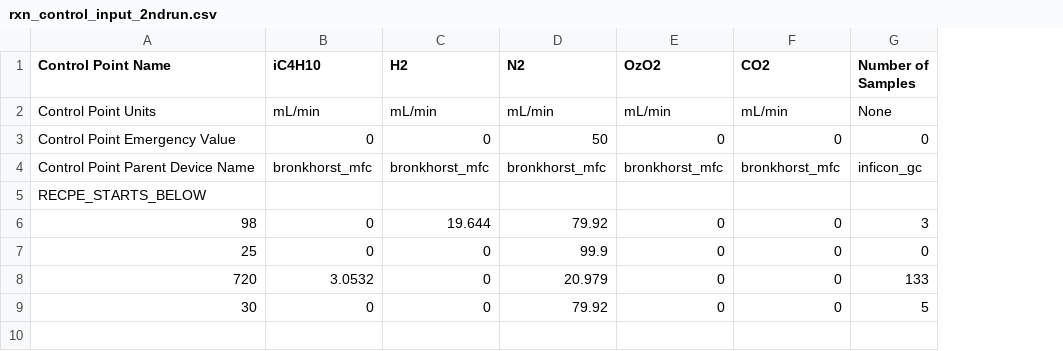
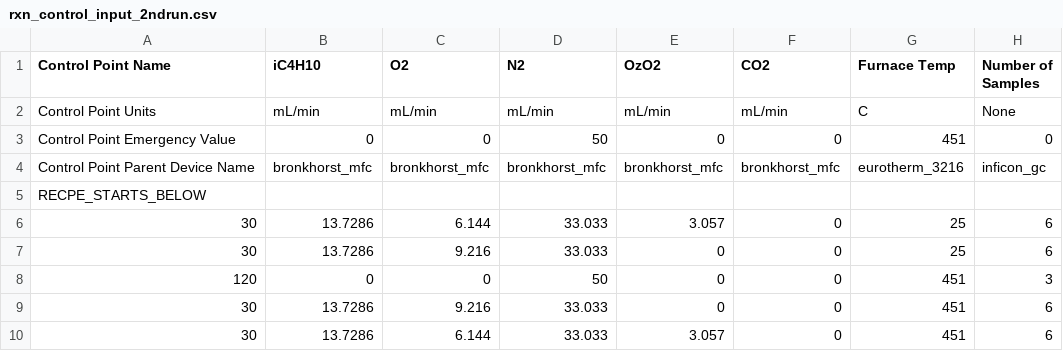
Before and after one commit to ukurumbail/auto_rxn, a CSV file: input_files/rxn_control_input_2ndrun.csv, drawn as a sheet; removed rows and columns are numbered as before the commit, all else as after; the diff names each change by its address in the sheet, - before the commit and + after, or states it on an @@ line.

Commit message:
updated config values

```diff
--- a/input_files/rxn_control_input_2ndrun.csv
+++ b/input_files/rxn_control_input_2ndrun.csv
+column G (Furnace Temp), rows 2-4: C | 451 | eurotherm_3216; rows 8-9: 451 | 451
-C1: H2
+C1: O2
-row 6: 98 | 0 | 19.644 | 79.92 | 0 | 0 | 3
+row 6: 30 | 13.7286 | 6.144 | 33.033 | 3.057 | 0 | 25 | 6
+row 7: 30 | 13.7286 | 9.216 | 33.033 | 0 | 0 | 25 | 6
-A8 (Control Point Name): 25
+A8 (Control Point Name): 120
-D8 (N2): 99.9
+D8 (N2): 50
-H8 (Number of Samples): 0
+H8 (Number of Samples): 3
-row 8: 720 | 3.0532 | 0 | 20.979 | 0 | 0 | 133
-B9 (iC4H10): 0
+B9 (iC4H10): 13.7286
-C9 (O2): 0
+C9 (O2): 9.216
-D9 (N2): 79.92
+D9 (N2): 33.033
-H9 (Number of Samples): 5
+H9 (Number of Samples): 6
+row 10: 30 | 13.7286 | 6.144 | 33.033 | 3.057 | 0 | 451 | 6
```
Also changed, not shown: 5 other files.
